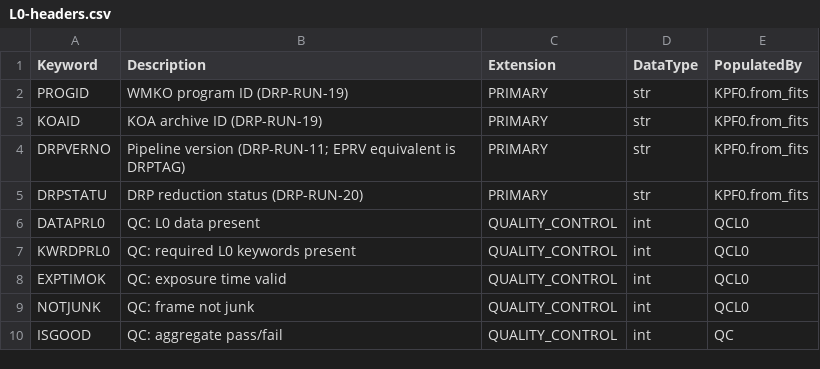
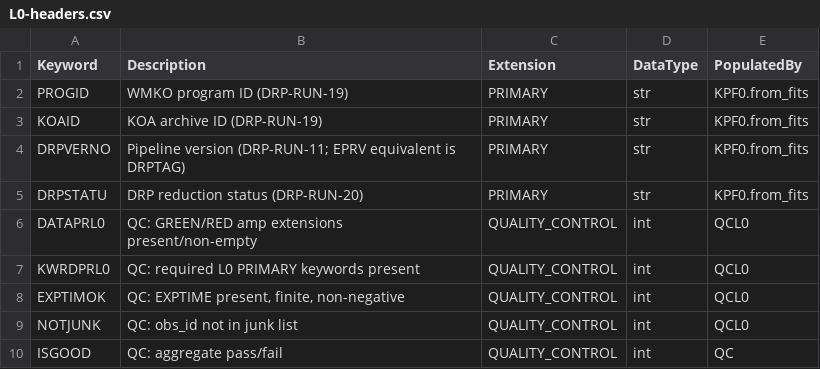
Before and after one commit to Keck-DataReductionPipelines/KPF-Pipeline, a CSV file: kpfpipe/data_models/config/L0-headers.csv, drawn as a sheet.

```diff
--- a/kpfpipe/data_models/config/L0-headers.csv
+++ b/kpfpipe/data_models/config/L0-headers.csv
@@ -5,6 +5,6 @@ DRPVERNO,Pipeline version (DRP-RUN-11; EPRV equivalent is DRPTAG),PRIMARY,str,KP
 DRPSTATU,DRP reduction status (DRP-RUN-20),PRIMARY,str,KPF0.from_fits
-DATAPRL0,QC: L0 data present,QUALITY_CONTROL,int,QCL0
-KWRDPRL0,QC: required L0 keywords present,QUALITY_CONTROL,int,QCL0
-EXPTIMOK,QC: exposure time valid,QUALITY_CONTROL,int,QCL0
-NOTJUNK,QC: frame not junk,QUALITY_CONTROL,int,QCL0
+DATAPRL0,QC: GREEN/RED amp extensions present/non-empty,QUALITY_CONTROL,int,QCL0
+KWRDPRL0,QC: required L0 PRIMARY keywords present,QUALITY_CONTROL,int,QCL0
+EXPTIMOK,"QC: EXPTIME present, finite, non-negative",QUALITY_CONTROL,int,QCL0
+NOTJUNK,QC: obs_id not in junk list,QUALITY_CONTROL,int,QCL0
 ISGOOD,QC: aggregate pass/fail,QUALITY_CONTROL,int,QC
```
Also changed, not shown: kpfpipe/data_models/config/L1-headers.csv, kpfpipe/data_models/config/L2-headers.csv, 7 other files.
